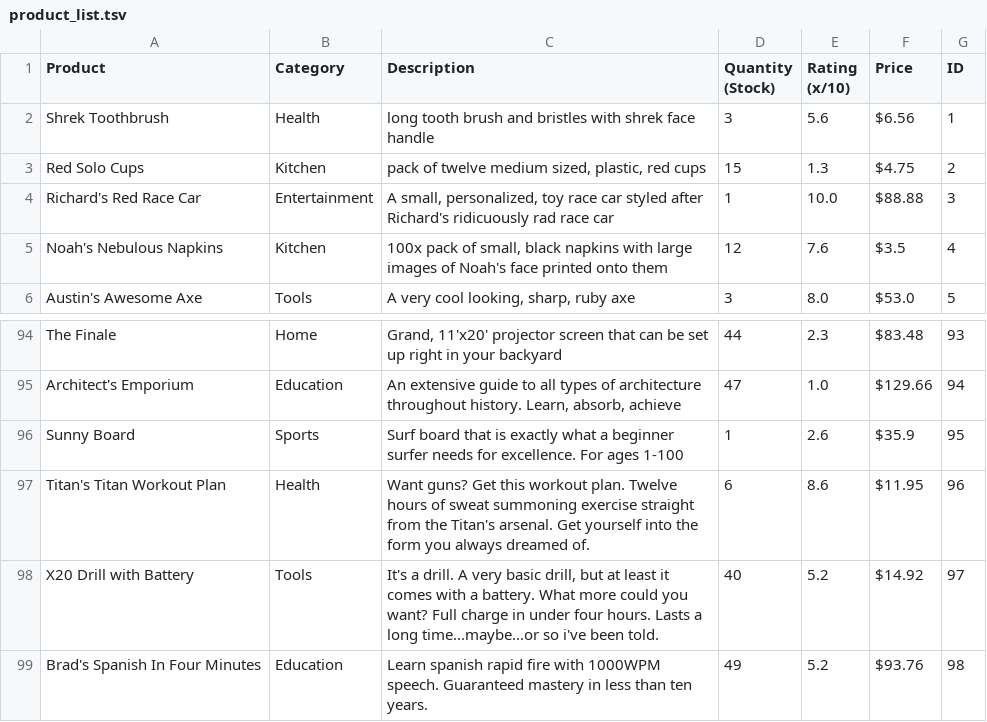
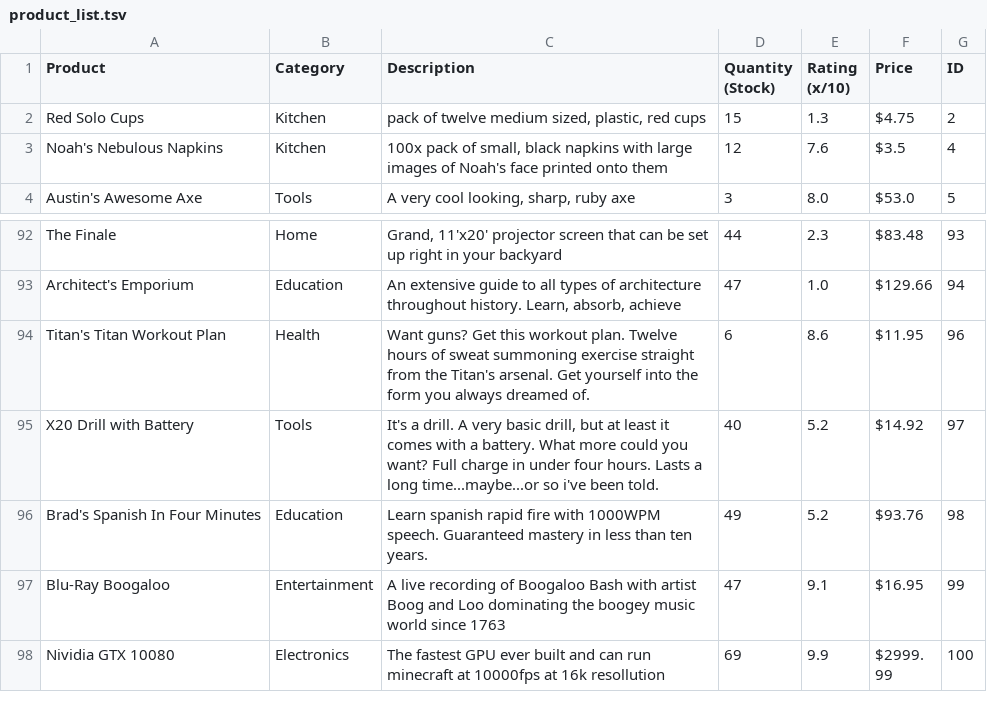
Before and after one commit to Richard-Hutcheson/BearMarket, a TSV file: src/main/java/csi3471/bearMarket/ProductFiles/product_list.tsv, drawn as a sheet; only a part is shown, gaps mark what is left out; the shorter side is filled out with more unchanged rows.

```diff
--- a/src/main/java/csi3471/bearMarket/ProductFiles/product_list.tsv
+++ b/src/main/java/csi3471/bearMarket/ProductFiles/product_list.tsv
@@ -1,5 +1,3 @@
 Product	Category	Description	Quantity (Stock)	Rating (x/10)	Price	ID
-Shrek Toothbrush	Health	long tooth brush and bristles with shrek face handle	3	5.6	$6.56	1
 Red Solo Cups	Kitchen	pack of twelve medium sized, plastic, red cups	15	1.3	$4.75	2
-Richard's Red Race Car	Entertainment	A small, personalized, toy race car styled after Richard's ridicuously rad race car	1	10.0	$88.88	3
 Noah's Nebulous Napkins	Kitchen	100x pack of small, black napkins with large images of Noah's face printed onto them	12	7.6	$3.5	4
@@ -95,3 +93,2 @@ The Finale	Home	Grand, 11'x20' projector screen that can be set up right in your
 Architect's Emporium	Education	An extensive guide to all types of architecture throughout history. Learn, absorb, achieve	47	1.0	$129.66	94
-Sunny Board	Sports	Surf board that is exactly what a beginner surfer needs for excellence. For ages 1-100	1	2.6	$35.9	95
  Titan's Titan Workout Plan	Health	Want guns? Get this workout plan. Twelve hours of sweat summoning exercise straight from the Titan's arsenal. Get yourself into the form you always dreamed of. 	6	8.6	$11.95	96
```
Also changed, not shown: 3 other files.
